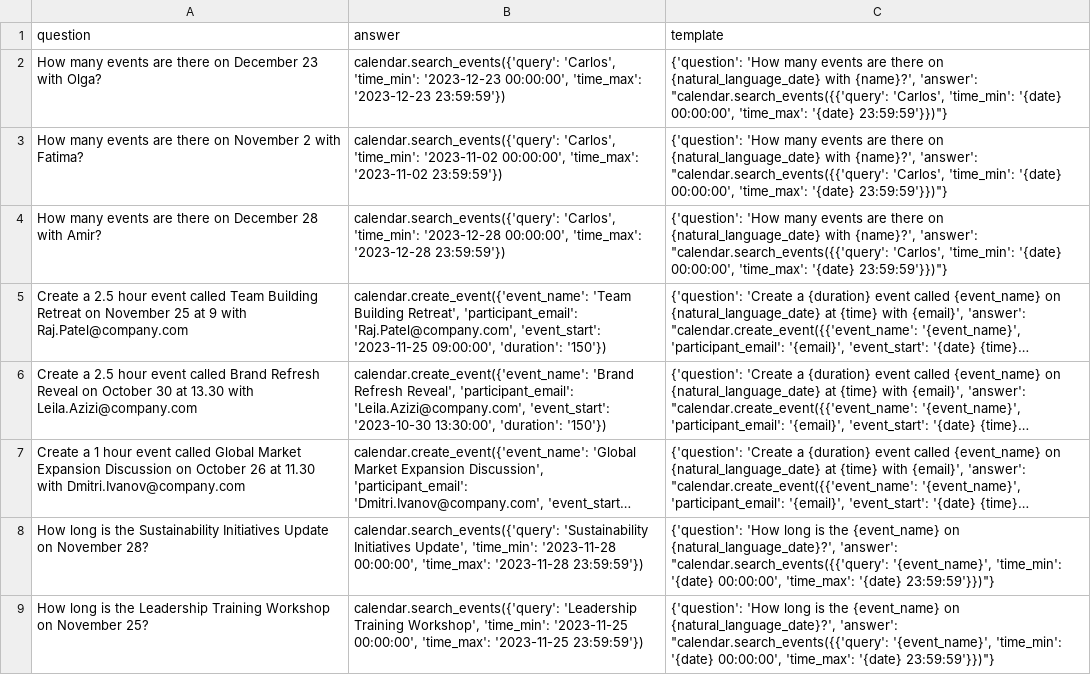
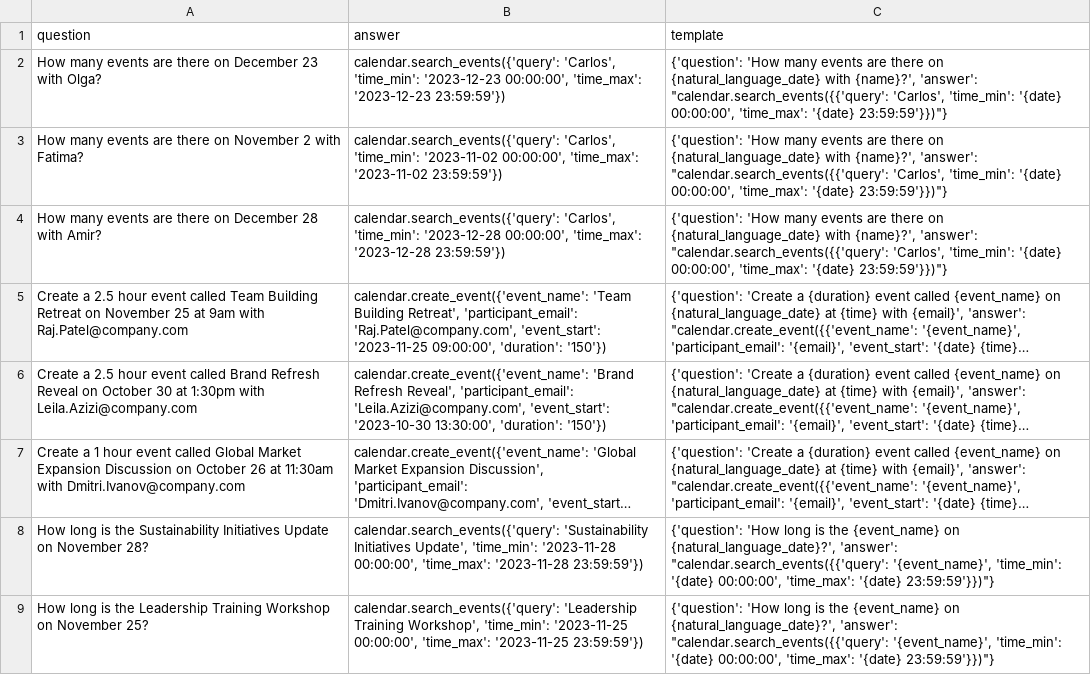
Before and after one commit to olly-styles/WorkBench, a CSV file: data/processed/calendar_questions_and_answers_single_action.csv, drawn as a sheet; only a part is shown; long unchanged cells end in …; the diff names each change by its address in the sheet, - before the commit and + after, or states it on an @@ line.

```diff
--- a/data/processed/calendar_questions_and_answers_single_action.csv
+++ b/data/processed/calendar_questions_and_answers_single_action.csv
-A5 (question): …25 at 9 with Raj.Patel@company.com
+A5 (question): …25 at 9am with Raj.Patel@company.com
-A6 (question): …30 at 13.30 with Leila.Azizi@company.com
+A6 (question): …30 at 1:30pm with Leila.Azizi@company.com
-A7 (question): …26 at 11.30 with Dmitri.Ivanov@company.com
+A7 (question): …26 at 11:30am with Dmitri.Ivanov@company.com
```
Also changed, not shown: data/processed/calendar_questions_and_answers_multi_action.csv, data/processed/email_questions_and_answers_multi_action.csv, 3 other files.
